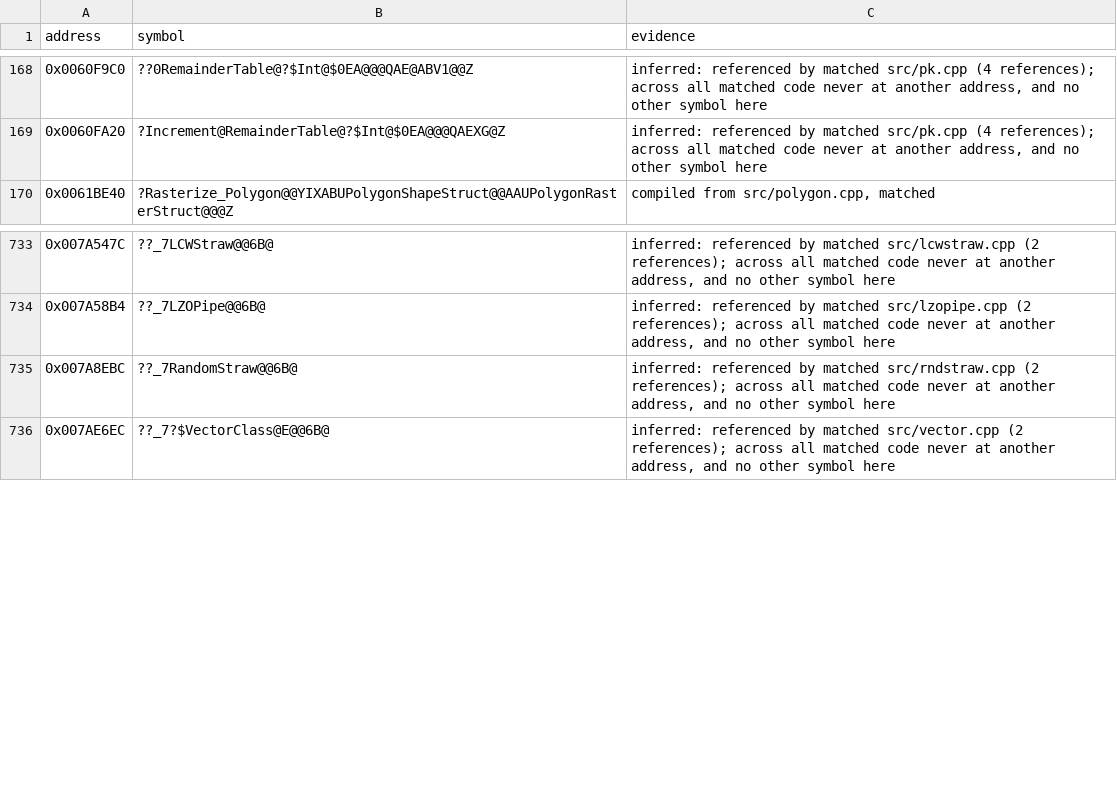
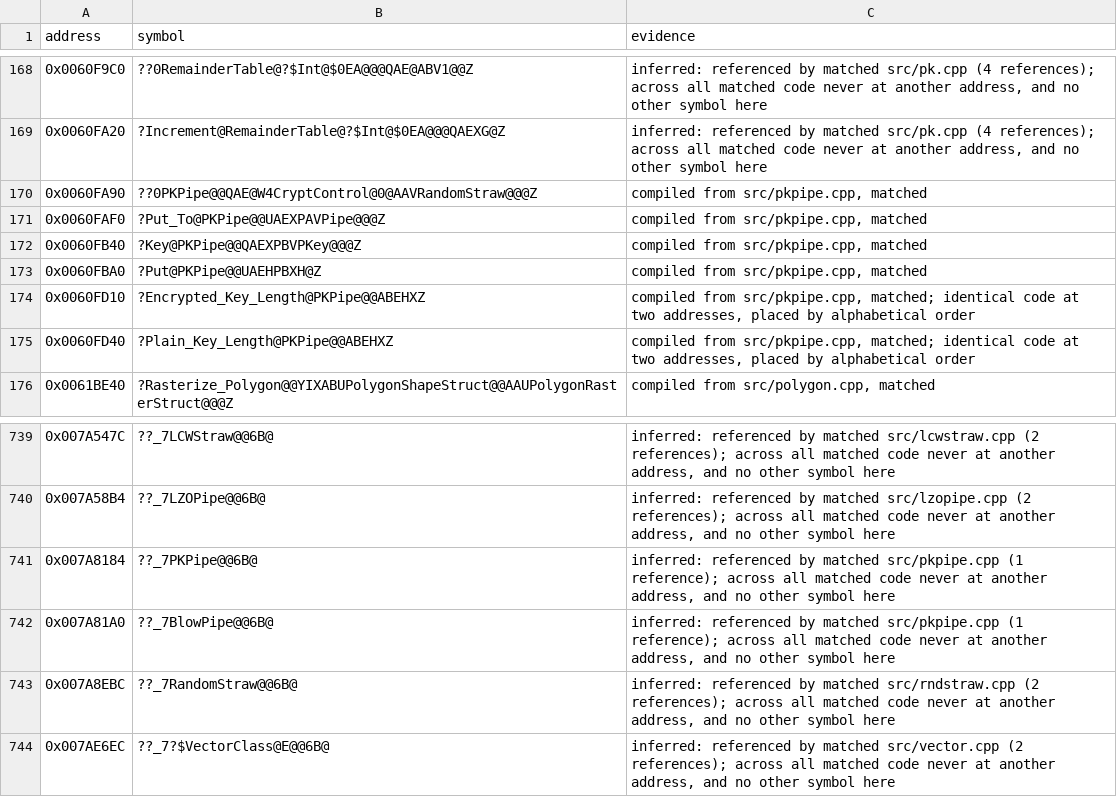
Before and after one commit to mischa85/RedAlert2, a CSV file: config/ra2-1.006/names.csv, drawn as a sheet; only a part is shown, gaps mark what is left out; the diff names each change by its address in the sheet, - before the commit and + after, or states it on an @@ line.

Commit message:
Add pkpipe.cpp from the Tiberian Sun reconstruction

```diff
--- a/config/ra2-1.006/names.csv
+++ b/config/ra2-1.006/names.csv
+row 170: 0x0060FA90 | ??0PKPipe@@QAE@W4CryptControl@0@AAVRandomStraw@@@Z | compiled from src/pkpipe.cpp, matched
+row 171: 0x0060FAF0 | ?Put_To@PKPipe@@UAEXPAVPipe@@@Z | compiled from src/pkpipe.cpp, matched
+row 172: 0x0060FB40 | ?Key@PKPipe@@QAEXPBVPKey@@@Z | compiled from src/pkpipe.cpp, matched
+row 173: 0x0060FBA0 | ?Put@PKPipe@@UAEHPBXH@Z | compiled from src/pkpipe.cpp, matched
+row 174: 0x0060FD10 | ?Encrypted_Key_Length@PKPipe@@ABEHXZ | compiled from src/pkpipe.cpp, matched; identical code at two addresses, placed by alphabetical order
+row 175: 0x0060FD40 | ?Plain_Key_Length@PKPipe@@ABEHXZ | compiled from src/pkpipe.cpp, matched; identical code at two addresses, placed by alphabetical order
+row 741: 0x007A8184 | ??_7PKPipe@@6B@ | inferred: referenced by matched src/pkpipe.cpp (1 reference); across all matched code never at another address, and no other symbol here
+row 742: 0x007A81A0 | ??_7BlowPipe@@6B@ | inferred: referenced by matched src/pkpipe.cpp (1 reference); across all matched code never at another address, and no other symbol here
```
Also changed, not shown: config/ra2-1.006/functions.csv, config/ra2-1.006/modules.csv, 2 other files.
